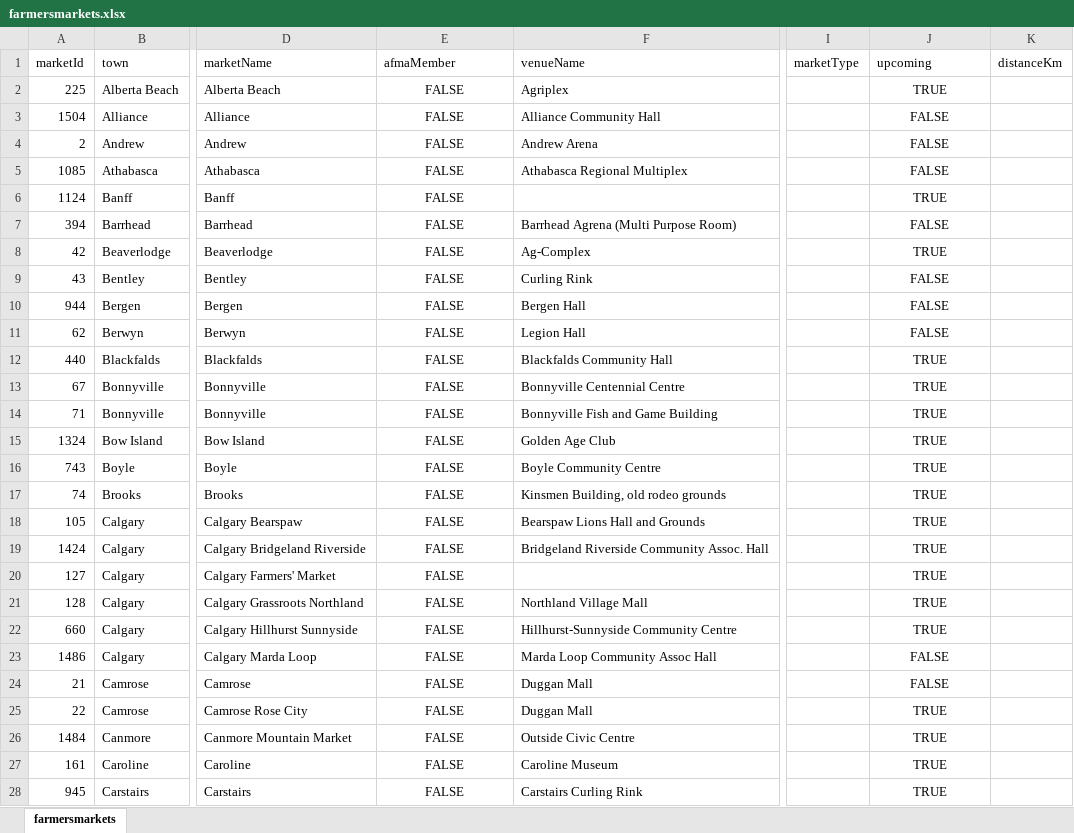
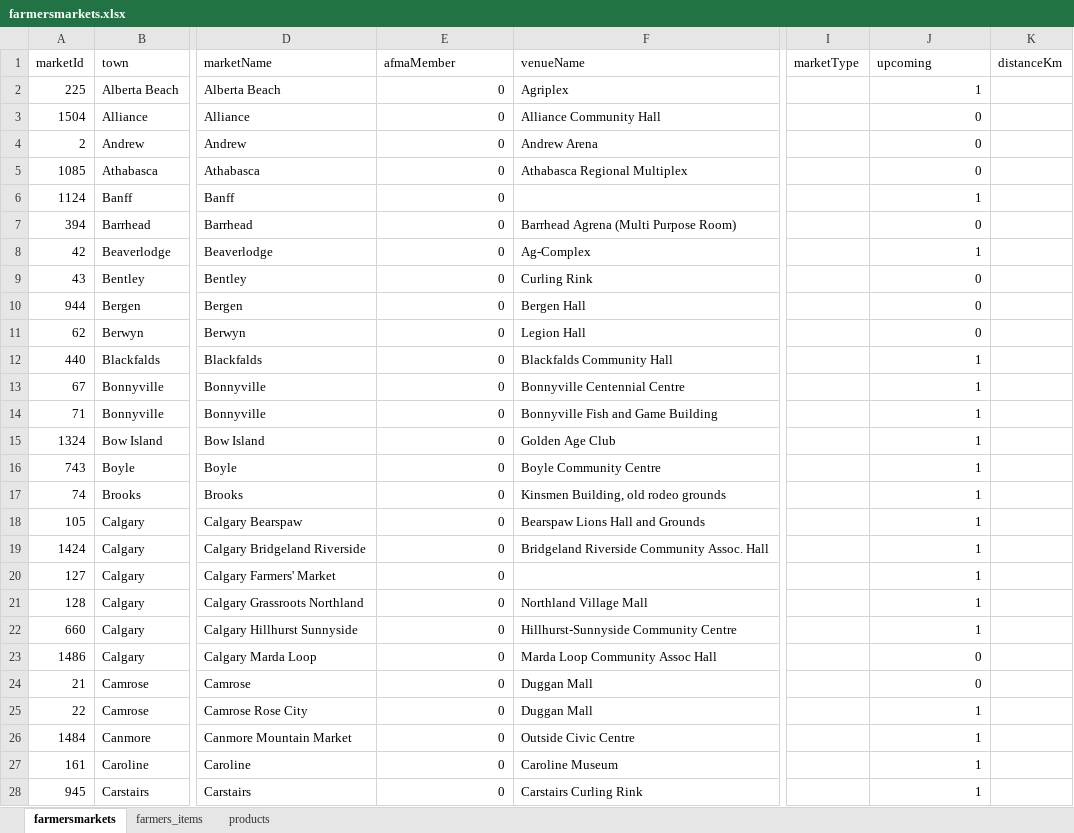
Before and after one commit to DwanW/250, an Excel workbook: farmersmarkets.xlsx, sheet farmersmarkets, drawn as a sheet; only a part is shown, gaps mark what is left out; values as stored, in another font and other column widths than the file's, no borders; the diff covers the shown part only; the diff names each change by its address in the sheet, - before the commit and + after, or states it on an @@ line.

Commit message:
added data to farmersmarkets sheet

```diff
--- a/farmersmarkets.xlsx (sheet farmersmarkets)
+++ b/farmersmarkets.xlsx (sheet farmersmarkets)
+sheet tab: farmers_items
+sheet tab: products
-E2:E28 (afmaMember): FALSE
+E2:E28 (afmaMember): 0
-E2:E28 alignment: center
+E2:E28 alignment: right
-J2 (upcoming): TRUE
+J2 (upcoming): 1
-J2:J28 alignment: center
+J2:J28 alignment: right
-J3:J5 (upcoming): FALSE
+J3:J5 (upcoming): 0
-J6 (upcoming): TRUE
+J6 (upcoming): 1
-J7 (upcoming): FALSE
+J7 (upcoming): 0
-J8 (upcoming): TRUE
+J8 (upcoming): 1
-J9:J11 (upcoming): FALSE
+J9:J11 (upcoming): 0
-J12:J22 (upcoming): TRUE
+J12:J22 (upcoming): 1
-J23:J24 (upcoming): FALSE
+J23:J24 (upcoming): 0
-J25:J28 (upcoming): TRUE
+J25:J28 (upcoming): 1
```
Also changed, not shown: 206 edited cells and cell formats elsewhere in this sheet.
